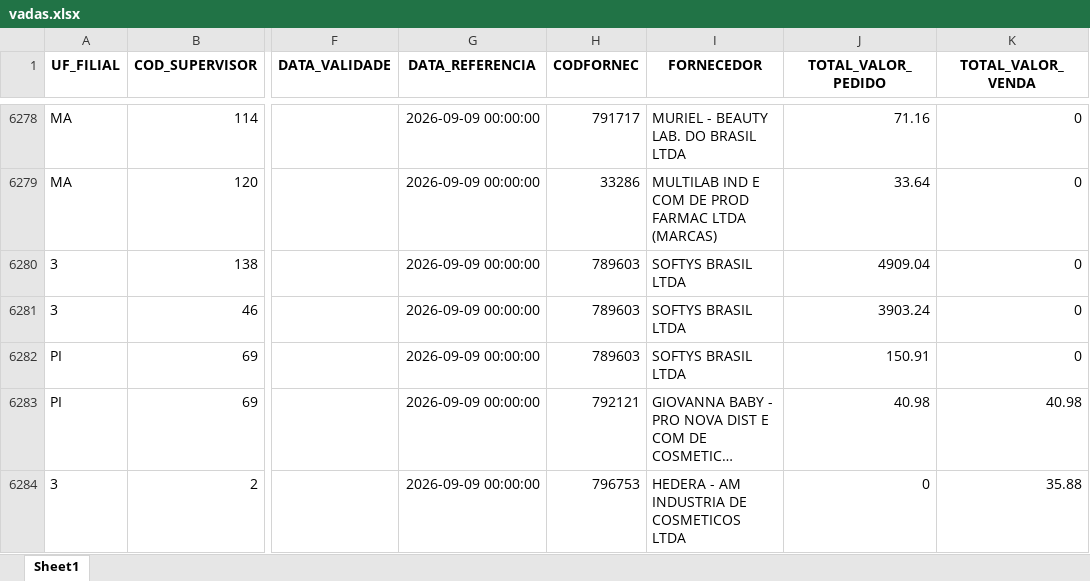
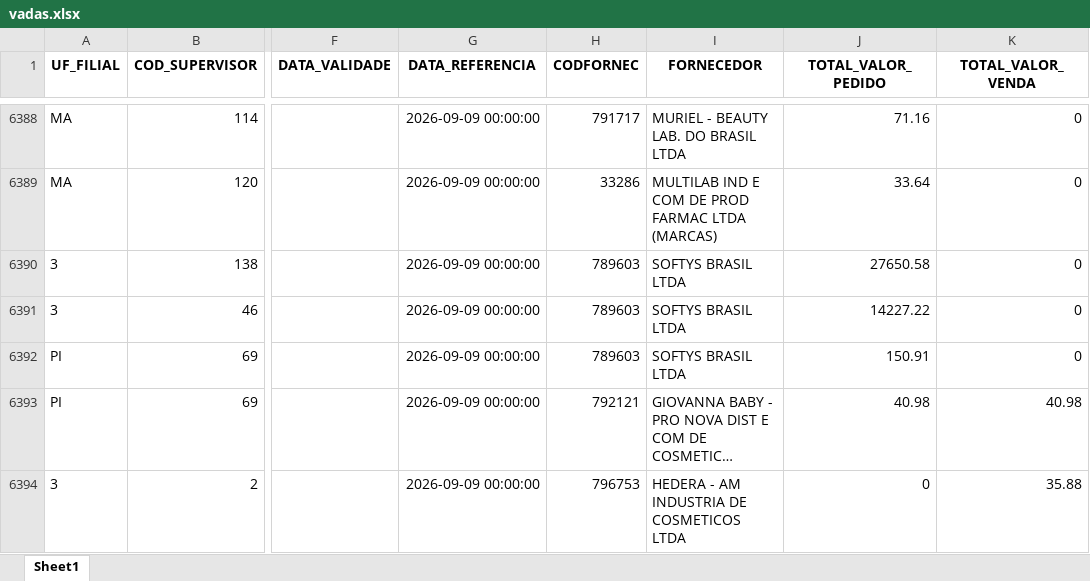
Before and after one commit to RoqueChristian/total_day, an Excel workbook: data/vadas.xlsx, sheet Sheet1, drawn as a sheet; only a part is shown, gaps mark what is left out; long unchanged cells end in …; values as stored, in another font and other column widths than the file's, no borders; addresses are those after the commit; the diff covers the shown part only; the diff names each change by its address in the sheet, - before the commit and + after, or states it on an @@ line.

Commit message:
chore(data): batch update intraday vendas - 13:30:10

```diff
--- a/data/vadas.xlsx (sheet Sheet1)
+++ b/data/vadas.xlsx (sheet Sheet1)
-J6390 (TOTAL_VALOR_PEDIDO): 4909.04
+J6390 (TOTAL_VALOR_PEDIDO): 27650.58
-J6391 (TOTAL_VALOR_PEDIDO): 3903.24
+J6391 (TOTAL_VALOR_PEDIDO): 14227.22
```
Also changed, not shown: 177 added rows, 15 removed rows and 260 edited cells elsewhere in this sheet.
